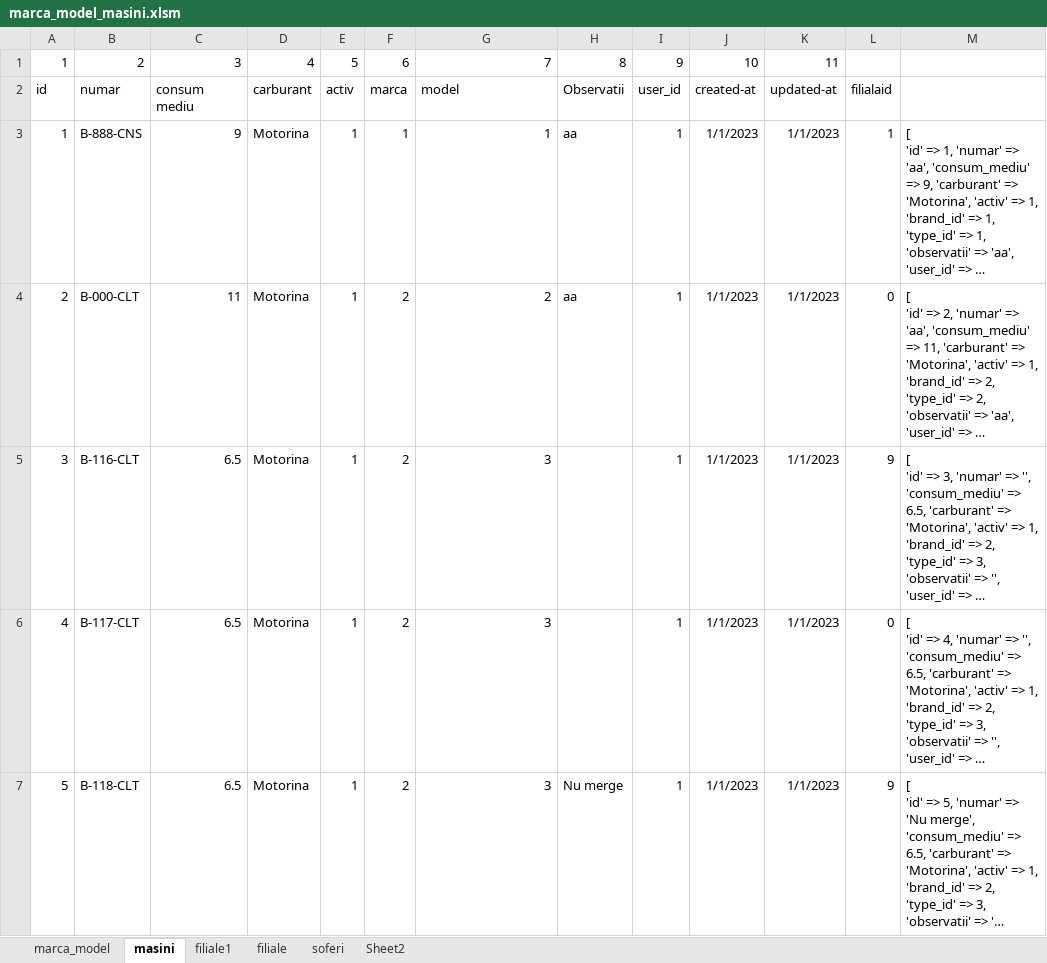
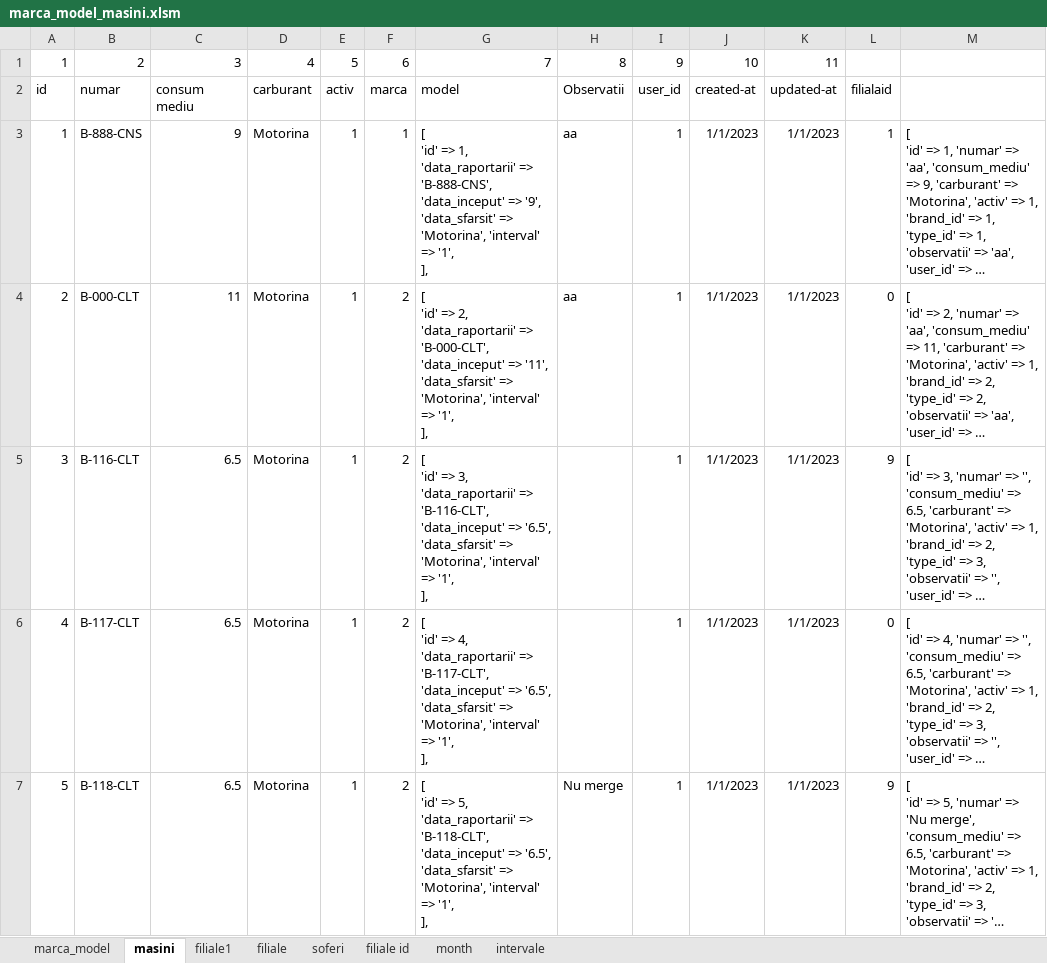
Before and after one commit to mincior/kmauto, an Excel workbook: marca_model_masini.xlsm, sheet masini, drawn as a sheet; only a part is shown; long unchanged cells end in …; values as stored, in another font and other column widths than the file's, no borders; ↵ is a line break in a cell; the diff covers the shown part only; the diff names each change by its address in the sheet, - before the commit and + after, or states it on an @@ line.

```diff
--- a/marca_model_masini.xlsm (sheet masini)
+++ b/marca_model_masini.xlsm (sheet masini)
-sheet tab: Sheet2
+sheet tab: filiale id
+sheet tab: month
+sheet tab: intervale
-G3: 1
+G3: [ ↵ 'id' => 1, 'data_raportarii' => 'B-888-CNS', 'data_inceput' => '9', 'data_sfarsit' => 'Motorina', 'interval' => '1', ↵ ],
-G4: 2
+G4: [ ↵ 'id' => 2, 'data_raportarii' => 'B-000-CLT', 'data_inceput' => '11', 'data_sfarsit' => 'Motorina', 'interval' => '1', ↵ ],
-G5: 3
+G5: [ ↵ 'id' => 3, 'data_raportarii' => 'B-116-CLT', 'data_inceput' => '6.5', 'data_sfarsit' => 'Motorina', 'interval' => '1', ↵ ],
-G6: 3
+G6: [ ↵ 'id' => 4, 'data_raportarii' => 'B-117-CLT', 'data_inceput' => '6.5', 'data_sfarsit' => 'Motorina', 'interval' => '1', ↵ ],
-G7: 3
+G7: [ ↵ 'id' => 5, 'data_raportarii' => 'B-118-CLT', 'data_inceput' => '6.5', 'data_sfarsit' => 'Motorina', 'interval' => '1', ↵ ],
```
Also changed, not shown: 13 edited cells elsewhere in this sheet, 19 other files.
